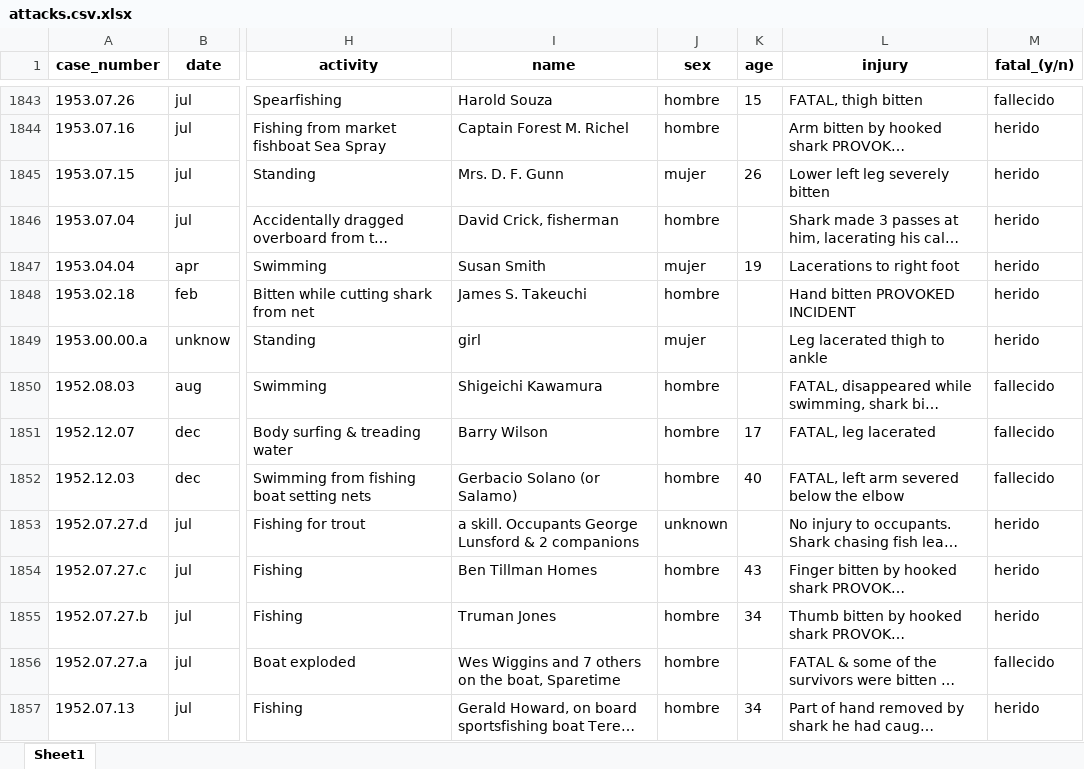
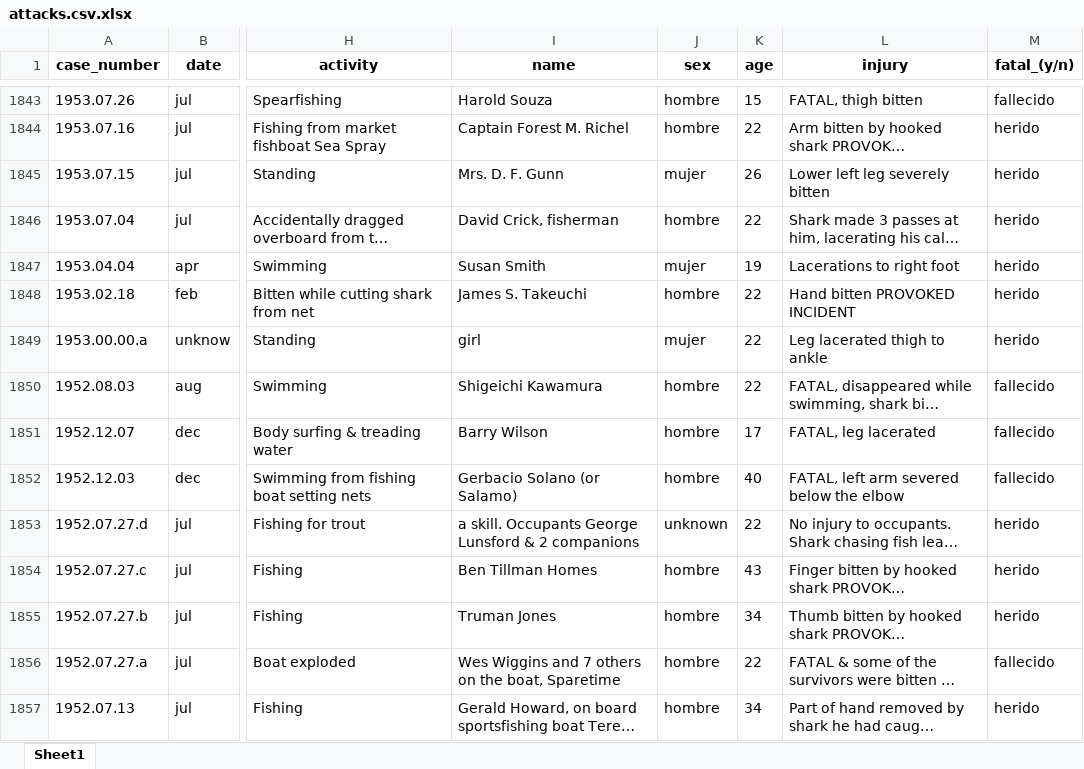
Before and after one commit to joserojas95/W2-pandas-, an Excel workbook: attacks.csv.xlsx, sheet Sheet1, drawn as a sheet; only a part is shown, gaps mark what is left out; long unchanged cells end in …; values as stored, in another font and other column widths than the file's, no borders; the diff covers the shown part only; the diff names each change by its address in the sheet, - before the commit and + after, or states it on an @@ line.

```diff
--- a/attacks.csv.xlsx (sheet Sheet1)
+++ b/attacks.csv.xlsx (sheet Sheet1)
-K1844 (age): (empty)
+K1844 (age): 22
-K1846 (age): (empty)
+K1846 (age): 22
-K1848:K1850 (age): (empty)
+K1848:K1850 (age): 22
-K1853 (age): (empty)
+K1853 (age): 22
-K1856 (age): (empty)
+K1856 (age): 22
```
Also changed, not shown: 727 edited cells elsewhere in this sheet, 2 other files.
